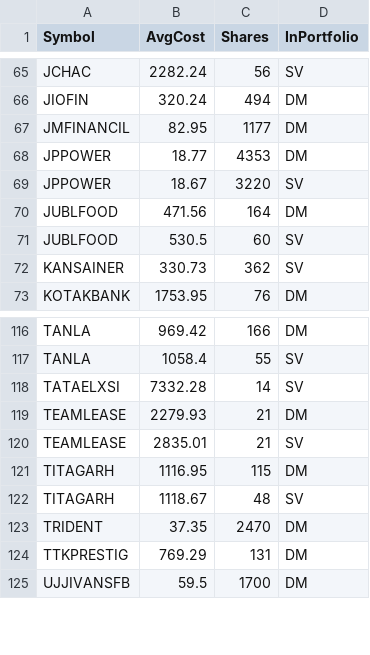
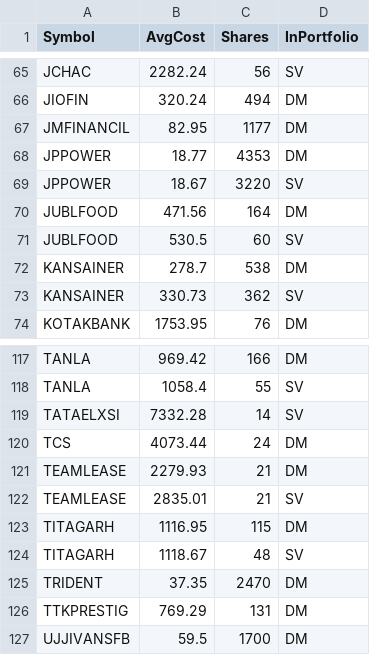
Before and after one commit to ankit-rathi/Quantvesting_v1, a CSV file: data/myPortfolioStocks.csv, drawn as a sheet; only a part is shown, gaps mark what is left out; the diff names each change by its address in the sheet, - before the commit and + after, or states it on an @@ line.

```diff
--- a/data/myPortfolioStocks.csv
+++ b/data/myPortfolioStocks.csv
+row 72: KANSAINER | 278.7 | 538 | DM
+row 120: TCS | 4073.44 | 24 | DM
```
Also changed, not shown: data/myInvestments.csv, data/myProspectsScrips.csv.
